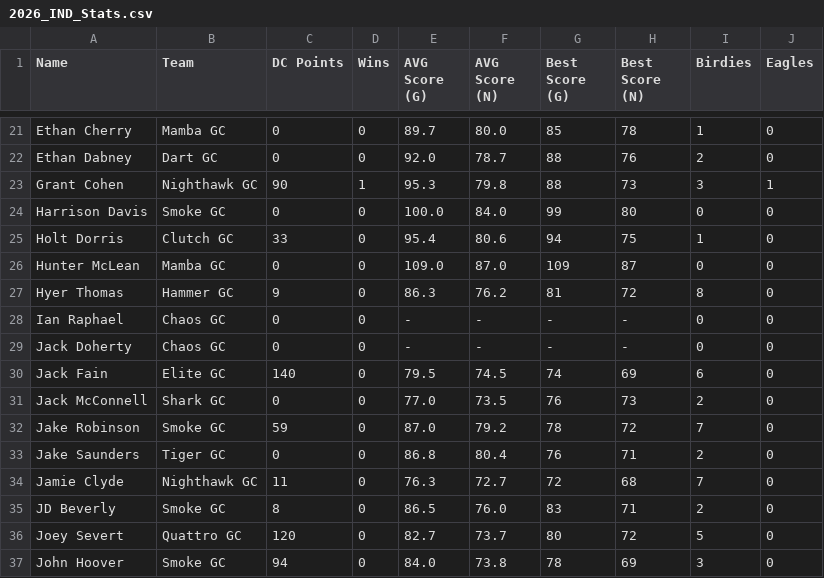
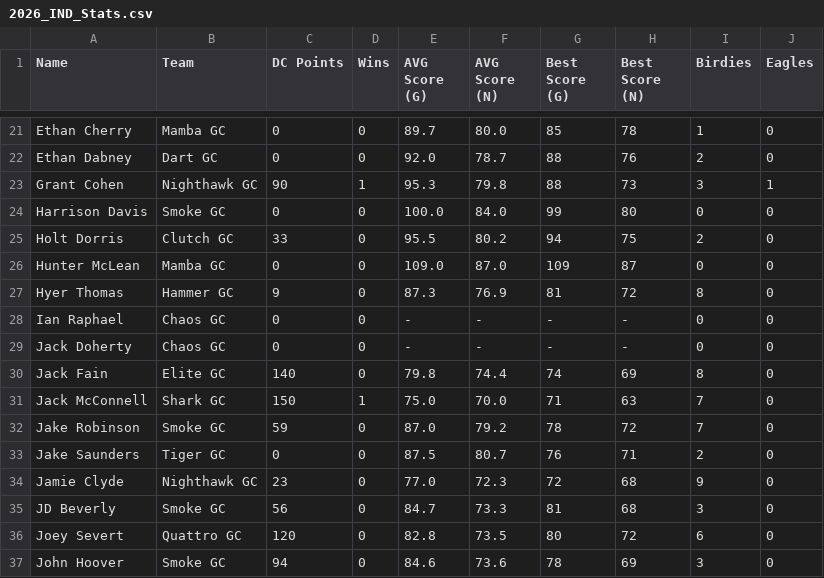
Before and after one commit to ryanwaters-creative/LST_X_Cup_Data, a CSV file: 2026_IND_Stats.csv, drawn as a sheet; only a part is shown, gaps mark what is left out; the diff covers the shown part only.

```diff
--- a/2026_IND_Stats.csv
+++ b/2026_IND_Stats.csv
@@ -24,14 +24,14 @@ Grant Cohen,Nighthawk GC,90,1,95.3,79.8,88,73,3,1
 Harrison Davis,Smoke GC,0,0,100.0,84.0,99,80,0,0
-Holt Dorris,Clutch GC,33,0,95.4,80.6,94,75,1,0
+Holt Dorris,Clutch GC,33,0,95.5,80.2,94,75,2,0
 Hunter McLean,Mamba GC,0,0,109.0,87.0,109,87,0,0
-Hyer Thomas,Hammer GC,9,0,86.3,76.2,81,72,8,0
+Hyer Thomas,Hammer GC,9,0,87.3,76.9,81,72,8,0
 Ian Raphael,Chaos GC,0,0,-,-,-,-,0,0
 Jack Doherty,Chaos GC,0,0,-,-,-,-,0,0
-Jack Fain,Elite GC,140,0,79.5,74.5,74,69,6,0
-Jack McConnell,Shark GC,0,0,77.0,73.5,76,73,2,0
+Jack Fain,Elite GC,140,0,79.8,74.4,74,69,8,0
+Jack McConnell,Shark GC,150,1,75.0,70.0,71,63,7,0
 Jake Robinson,Smoke GC,59,0,87.0,79.2,78,72,7,0
-Jake Saunders,Tiger GC,0,0,86.8,80.4,76,71,2,0
-Jamie Clyde,Nighthawk GC,11,0,76.3,72.7,72,68,7,0
-JD Beverly,Smoke GC,8,0,86.5,76.0,83,71,2,0
-Joey Severt,Quattro GC,120,0,82.7,73.7,80,72,5,0
-John Hoover,Smoke GC,94,0,84.0,73.8,78,69,3,0
+Jake Saunders,Tiger GC,0,0,87.5,80.7,76,71,2,0
+Jamie Clyde,Nighthawk GC,23,0,77.0,72.3,72,68,9,0
+JD Beverly,Smoke GC,56,0,84.7,73.3,81,68,3,0
+Joey Severt,Quattro GC,120,0,82.8,73.5,80,72,6,0
+John Hoover,Smoke GC,94,0,84.6,73.6,78,69,3,0
```
Also changed, not shown: 88 edited cells elsewhere in this file.
